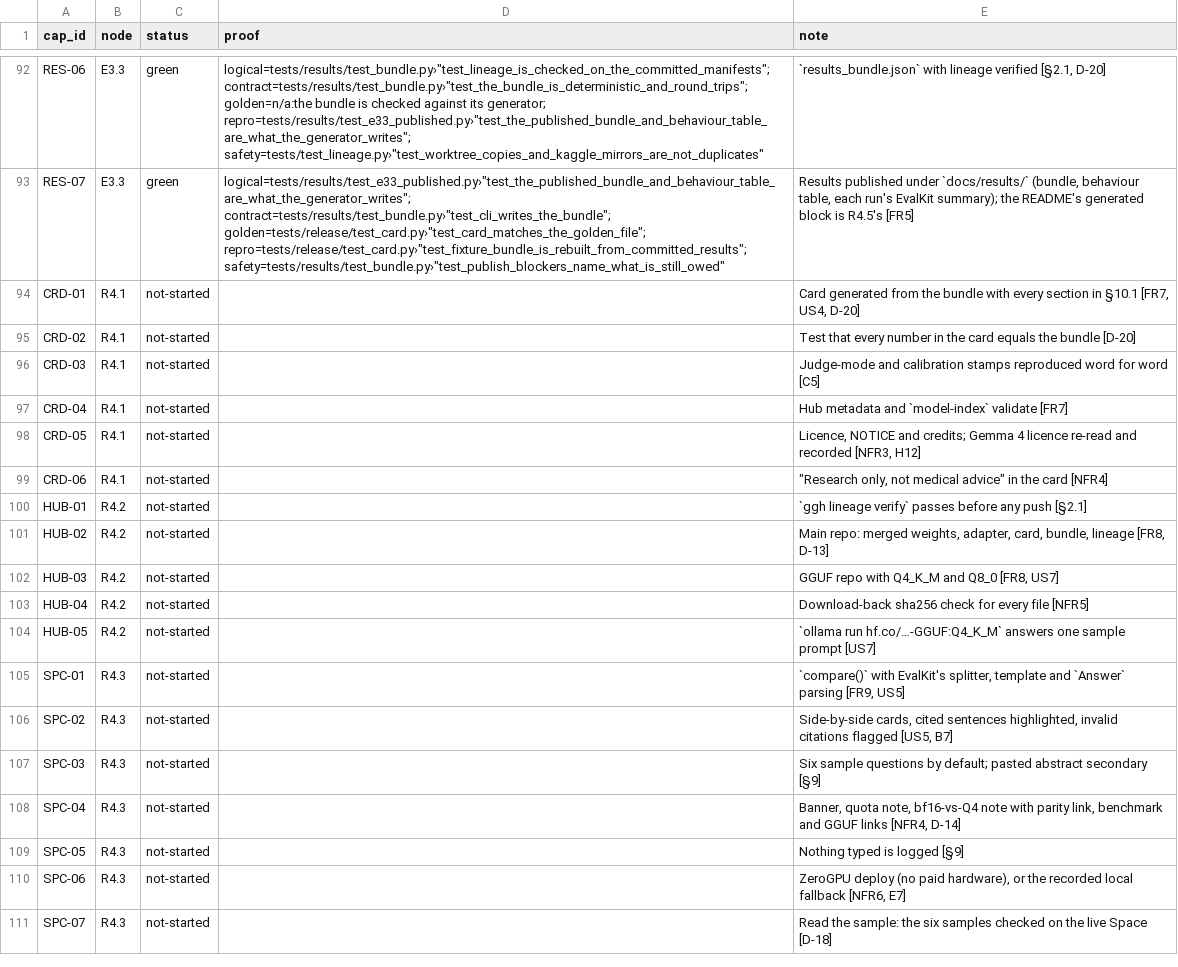
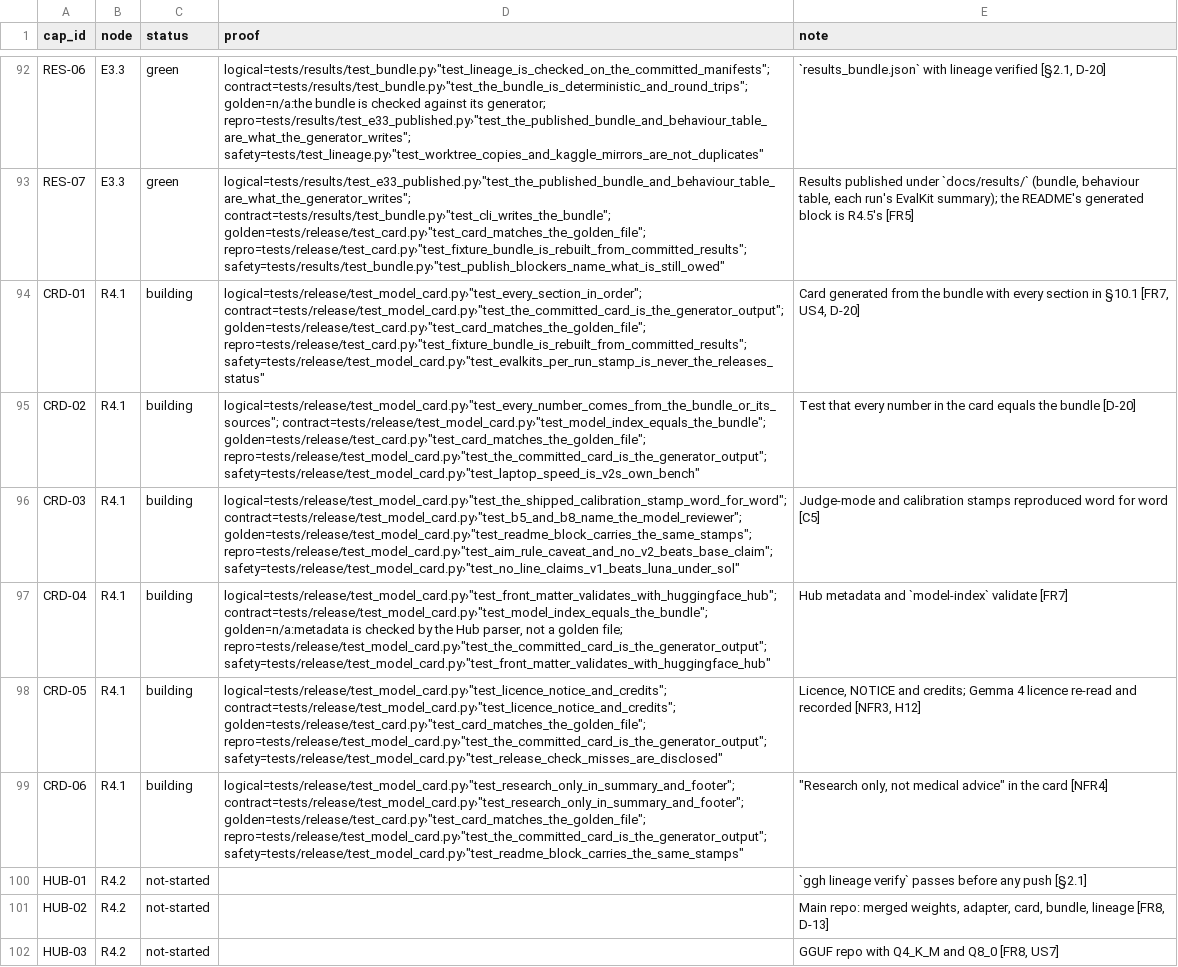
Before and after one commit to biplob819/gemma-grounded-health, a TSV file: docs/graph/catalog.tsv, drawn as a sheet; only a part is shown, gaps mark what is left out; the shorter side is filled out with more unchanged rows; the diff names each change by its address in the sheet, - before the commit and + after, or states it on an @@ line.

```diff
--- a/docs/graph/catalog.tsv
+++ b/docs/graph/catalog.tsv
-C94:C99 (status): not-started
+C94:C99 (status): building
-D94 (proof): (empty)
+D94 (proof): logical=tests/release/test_model_card.py›"test_every_section_in_order"; contract=tests/release/test_model_card.py›"test_the_committed_card_is_the_generator_output"; golden=tests/release/test_card.py›"test_card_matches_the_golden_file"; repro=tests/release/test_card.py›"test_fixture_bundle_is_rebuilt_from_committed_results"; safety=tests/release/test_model_card.py›"test_evalkits_per_run_stamp_is_never_the_releases_status"
-D95 (proof): (empty)
+D95 (proof): logical=tests/release/test_model_card.py›"test_every_number_comes_from_the_bundle_or_its_sources"; contract=tests/release/test_model_card.py›"test_model_index_equals_the_bundle"; golden=tests/release/test_card.py›"test_card_matches_the_golden_file"; repro=tests/release/test_model_card.py›"test_the_committed_card_is_the_generator_output"; safety=tests/release/test_model_card.py›"test_laptop_speed_is_v2s_own_bench"
-D96 (proof): (empty)
+D96 (proof): logical=tests/release/test_model_card.py›"test_the_shipped_calibration_stamp_word_for_word"; contract=tests/release/test_model_card.py›"test_b5_and_b8_name_the_model_reviewer"; golden=tests/release/test_model_card.py›"test_readme_block_carries_the_same_stamps"; repro=tests/release/test_model_card.py›"test_aim_rule_caveat_and_no_v2_beats_base_claim"; safety=tests/release/test_model_card.py›"test_no_line_claims_v1_beats_luna_under_sol"
-D97 (proof): (empty)
+D97 (proof): logical=tests/release/test_model_card.py›"test_front_matter_validates_with_huggingface_hub"; contract=tests/release/test_model_card.py›"test_model_index_equals_the_bundle"; golden=n/a:metadata is checked by the Hub parser, not a golden file; repro=tests/release/test_model_card.py›"test_the_committed_card_is_the_generator_output"; safety=tests/release/test_model_card.py›"test_front_matter_validates_with_huggingface_hub"
-D98 (proof): (empty)
+D98 (proof): logical=tests/release/test_model_card.py›"test_licence_notice_and_credits"; contract=tests/release/test_model_card.py›"test_licence_notice_and_credits"; golden=tests/release/test_card.py›"test_card_matches_the_golden_file"; repro=tests/release/test_model_card.py›"test_the_committed_card_is_the_generator_output"; safety=tests/release/test_model_card.py›"test_release_check_misses_are_disclosed"
-D99 (proof): (empty)
+D99 (proof): logical=tests/release/test_model_card.py›"test_research_only_in_summary_and_footer"; contract=tests/release/test_model_card.py›"test_research_only_in_summary_and_footer"; golden=tests/release/test_card.py›"test_card_matches_the_golden_file"; repro=tests/release/test_model_card.py›"test_the_committed_card_is_the_generator_output"; safety=tests/release/test_model_card.py›"test_readme_block_carries_the_same_stamps"
```
Also changed, not shown: 29 other files.
